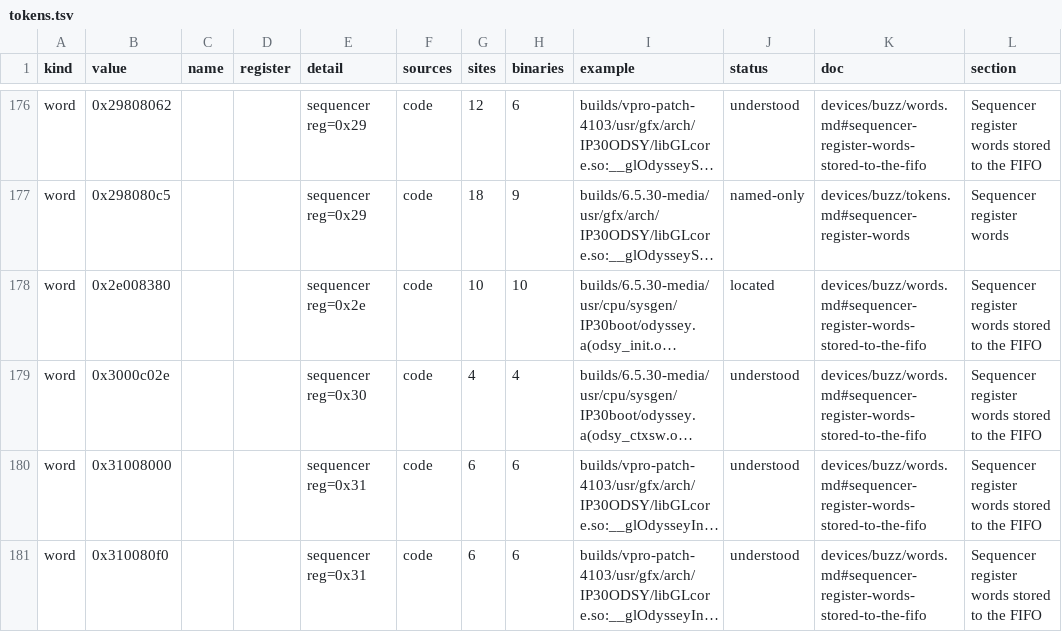
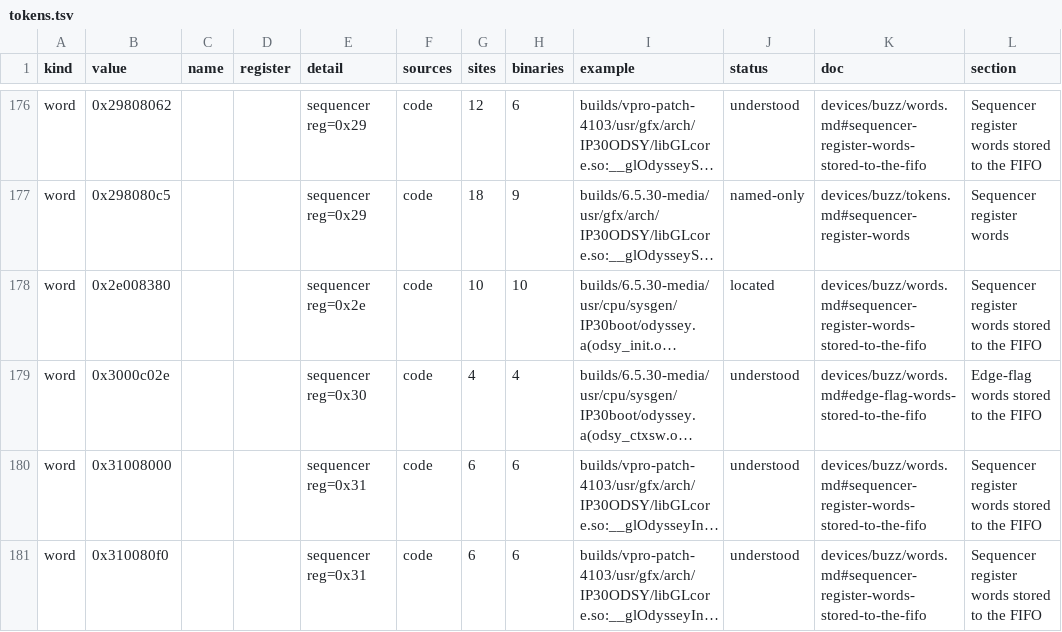
Before and after one commit to jamesbraid/odsy, a TSV file: generated/inventory/tokens.tsv, drawn as a sheet; only a part is shown, gaps mark what is left out; long unchanged cells end in …; the diff names each change by its address in the sheet, - before the commit and + after, or states it on an @@ line.

```diff
--- a/generated/inventory/tokens.tsv
+++ b/generated/inventory/tokens.tsv
-K179 (doc): devices/buzz/words.md#sequencer-register-words-stored-to-the-fifo
+K179 (doc): devices/buzz/words.md#edge-flag-words-stored-to-the-fifo
-L179 (section): Sequencer register words stored to the FIFO
+L179 (section): Edge-flag words stored to the FIFO
```
Also changed, not shown: generated/inventory/ioctls.tsv, generated/inventory/summary.tsv, 2 other files.
